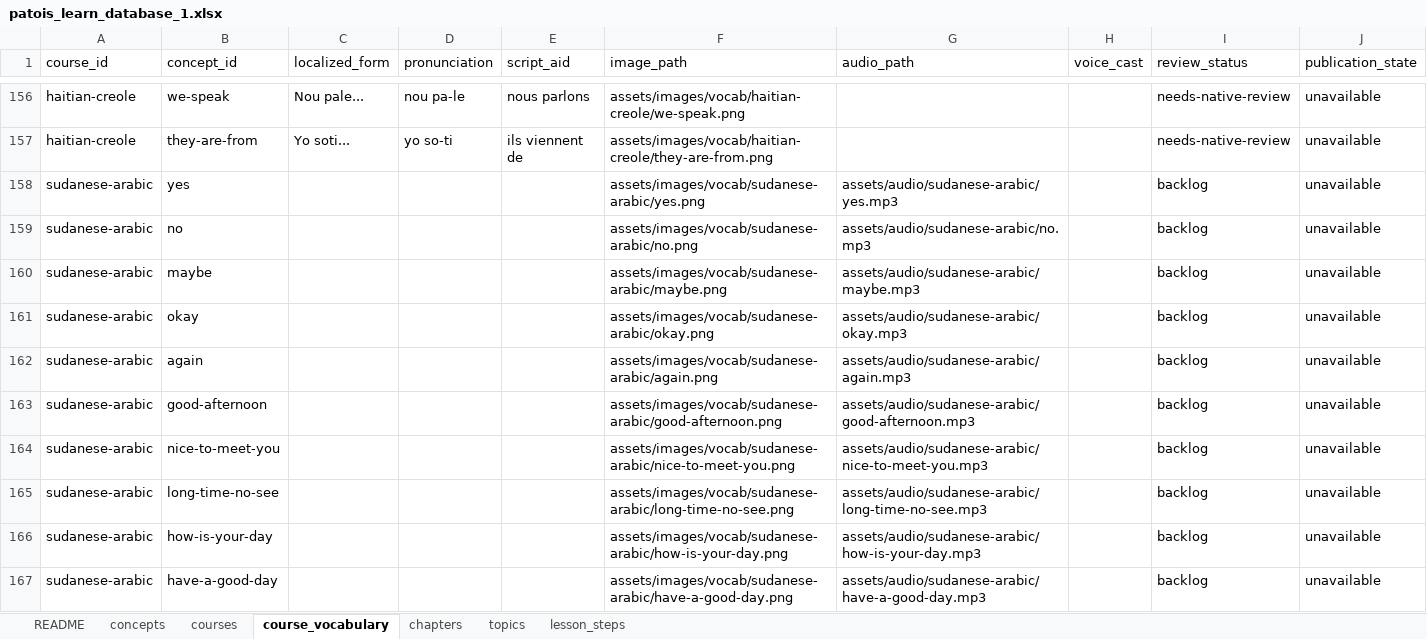
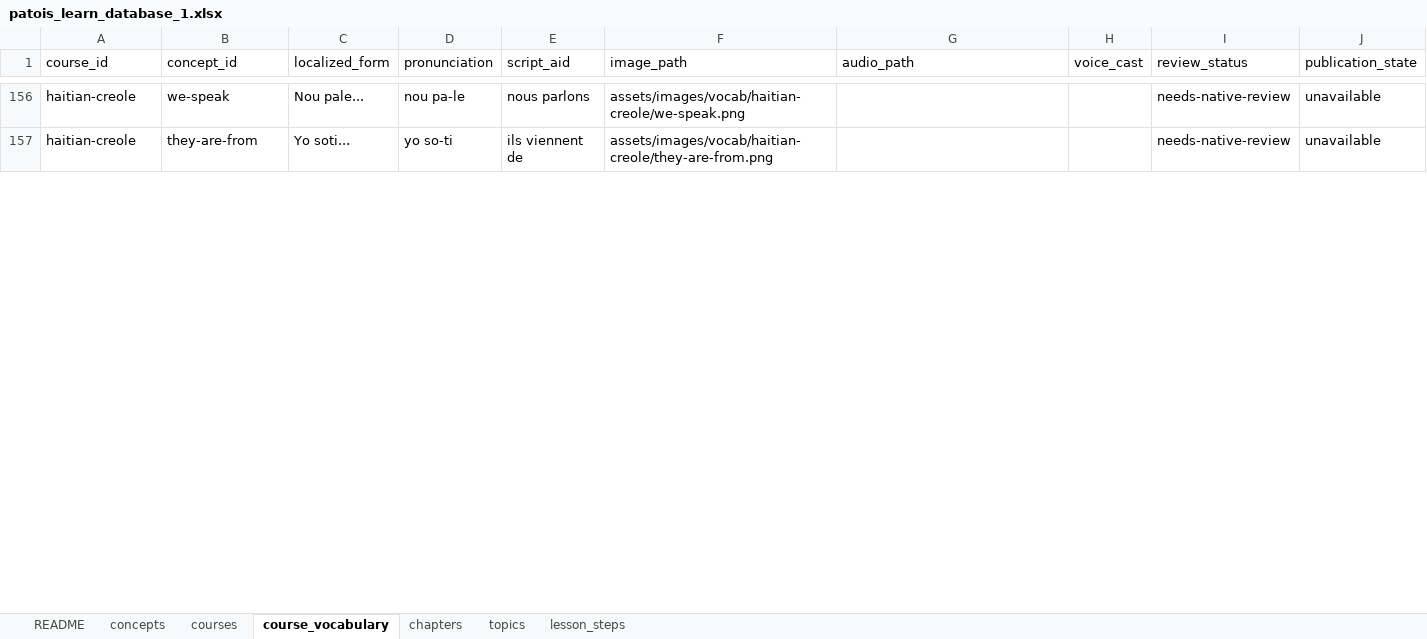
Before and after one commit to DanielAsiamah/DisasporaApp, an Excel workbook: patois_learn_database_1.xlsx, sheet course_vocabulary, drawn as a sheet; only a part is shown, gaps mark what is left out; values as stored, in another font and other column widths than the file's, no borders; removed rows and columns are numbered as before the commit, all else as after; the diff covers the shown part only; the diff names each change by its address in the sheet, - before the commit and + after, or states it on an @@ line.

Commit message:
Stage Sudanese Arabic candidate course artwork

```diff
--- a/patois_learn_database_1.xlsx (sheet course_vocabulary)
+++ b/patois_learn_database_1.xlsx (sheet course_vocabulary)
-row 158: sudanese-arabic | yes |  |  |  | assets/images/vocab/sudanese-arabic/yes.png | assets/audio/sudanese-arabic/yes.mp3 |  | backlog | unavailable
-row 159: sudanese-arabic | no |  |  |  | assets/images/vocab/sudanese-arabic/no.png | assets/audio/sudanese-arabic/no.mp3 |  | backlog | unavailable
-row 160: sudanese-arabic | maybe |  |  |  | assets/images/vocab/sudanese-arabic/maybe.png | assets/audio/sudanese-arabic/maybe.mp3 |  | backlog | unavailable
-row 161: sudanese-arabic | okay |  |  |  | assets/images/vocab/sudanese-arabic/okay.png | assets/audio/sudanese-arabic/okay.mp3 |  | backlog | unavailable
-row 162: sudanese-arabic | again |  |  |  | assets/images/vocab/sudanese-arabic/again.png | assets/audio/sudanese-arabic/again.mp3 |  | backlog | unavailable
-row 163: sudanese-arabic | good-afternoon |  |  |  | assets/images/vocab/sudanese-arabic/good-afternoon.png | assets/audio/sudanese-arabic/good-afternoon.mp3 |  | backlog | unavailable
-row 164: sudanese-arabic | nice-to-meet-you |  |  |  | assets/images/vocab/sudanese-arabic/nice-to-meet-you.png | assets/audio/sudanese-arabic/nice-to-meet-you.mp3 |  | backlog | unavailable
-row 165: sudanese-arabic | long-time-no-see |  |  |  | assets/images/vocab/sudanese-arabic/long-time-no-see.png | assets/audio/sudanese-arabic/long-time-no-see.mp3 |  | backlog | unavailable
-row 166: sudanese-arabic | how-is-your-day |  |  |  | assets/images/vocab/sudanese-arabic/how-is-your-day.png | assets/audio/sudanese-arabic/how-is-your-day.mp3 |  | backlog | unavailable
-row 167: sudanese-arabic | have-a-good-day |  |  |  | assets/images/vocab/sudanese-arabic/have-a-good-day.png | assets/audio/sudanese-arabic/have-a-good-day.mp3 |  | backlog | unavailable
```
Also changed, not shown: 39 added rows and 29 removed rows elsewhere in this sheet, sheet lesson_steps, 52 other files.
